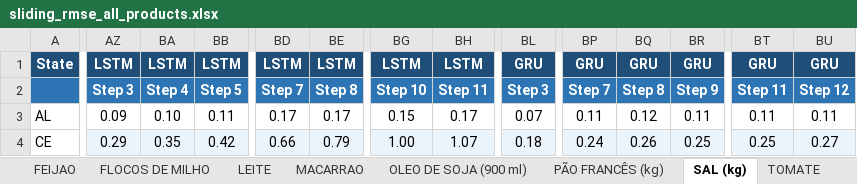
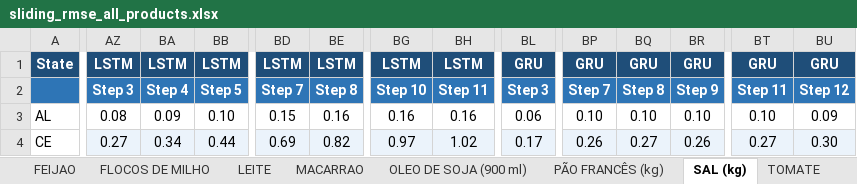
Before and after one commit to brenluz/Time-Series-Analysis, an Excel workbook: Prediction_Methods/sliding_rmse_all_products.xlsx, sheet SAL (kg), drawn as a sheet; only a part is shown, gaps mark what is left out; values as stored, in another font and other column widths than the file's, no borders; the diff covers the shown part only; the diff names each change by its address in the sheet, - before the commit and + after, or states it on an @@ line.

```diff
--- a/Prediction_Methods/sliding_rmse_all_products.xlsx (sheet SAL (kg))
+++ b/Prediction_Methods/sliding_rmse_all_products.xlsx (sheet SAL (kg))
-AZ3: 0.09
+AZ3: 0.08
-BA3: 0.10
+BA3: 0.09
-BB3: 0.11
+BB3: 0.10
-BD3: 0.17
+BD3: 0.15
-BE3: 0.17
+BE3: 0.16
-BG3: 0.15
+BG3: 0.16
-BH3: 0.17
+BH3: 0.16
-BL3: 0.07
+BL3: 0.06
-BP3: 0.11
+BP3: 0.10
-BQ3: 0.12
+BQ3: 0.10
-BR3: 0.11
+BR3: 0.10
-BT3: 0.11
+BT3: 0.10
-BU3: 0.11
+BU3: 0.09
-AZ4: 0.29
+AZ4: 0.27
-BA4: 0.35
+BA4: 0.34
-BB4: 0.42
+BB4: 0.44
-BD4: 0.66
+BD4: 0.69
-BE4: 0.79
+BE4: 0.82
-BG4: 1.00
+BG4: 0.97
-BH4: 1.07
+BH4: 1.02
-BL4: 0.18
+BL4: 0.17
-BP4: 0.24
+BP4: 0.26
-BQ4: 0.26
+BQ4: 0.27
-BR4: 0.25
+BR4: 0.26
-BT4: 0.25
+BT4: 0.27
-BU4: 0.27
+BU4: 0.30
```
Also changed, not shown: 1 removed row, 567 edited cells and cell formats elsewhere in this sheet, sheet TOMATE, sheet FLOCOS DE MILHO, sheet FARINHA MANDIOCA, sheet MACARRAO, sheet ACUCAR, sheet FEIJAO, 12 more sheets, 2 other files.
